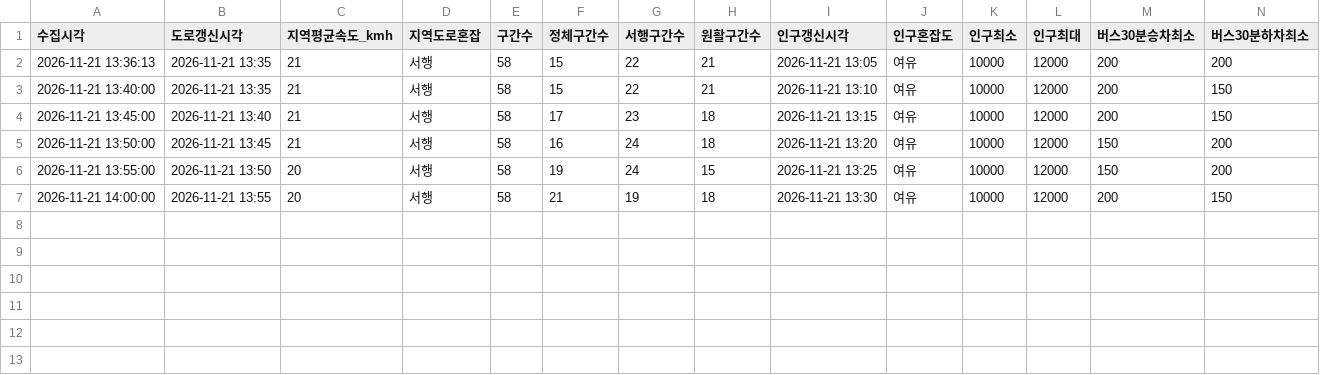
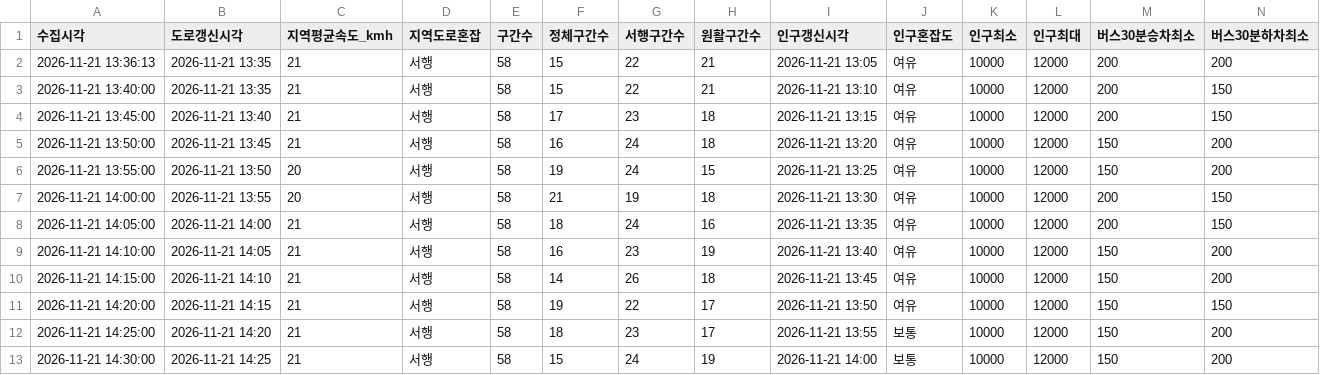
Before and after one commit to emma990622-lgtm/olpark-collector, a CSV file: data/2026-11-21_roykim_1336/summary.csv, drawn as a sheet; only a part is shown; rows hold the shown columns only; the diff names each change by its address in the sheet, - before the commit and + after, or states it on an @@ line.

```diff
--- a/data/2026-11-21_roykim_1336/summary.csv
+++ b/data/2026-11-21_roykim_1336/summary.csv
+row 8: 2026-11-21 14:05:00 | 2026-11-21 14:00 | 21 | 서행 | 58 | 18 | 24 | 16 | 2026-11-21 13:35 | 여유 | 10000 | 12000 | 200 | 150
+row 9: 2026-11-21 14:10:00 | 2026-11-21 14:05 | 21 | 서행 | 58 | 16 | 23 | 19 | 2026-11-21 13:40 | 여유 | 10000 | 12000 | 150 | 200
+row 10: 2026-11-21 14:15:00 | 2026-11-21 14:10 | 21 | 서행 | 58 | 14 | 26 | 18 | 2026-11-21 13:45 | 여유 | 10000 | 12000 | 150 | 200
+row 11: 2026-11-21 14:20:00 | 2026-11-21 14:15 | 21 | 서행 | 58 | 19 | 22 | 17 | 2026-11-21 13:50 | 여유 | 10000 | 12000 | 150 | 150
+row 12: 2026-11-21 14:25:00 | 2026-11-21 14:20 | 21 | 서행 | 58 | 18 | 23 | 17 | 2026-11-21 13:55 | 보통 | 10000 | 12000 | 150 | 200
+row 13: 2026-11-21 14:30:00 | 2026-11-21 14:25 | 21 | 서행 | 58 | 15 | 24 | 19 | 2026-11-21 14:00 | 보통 | 10000 | 12000 | 150 | 200
```
Also changed, not shown: 3 other files.
